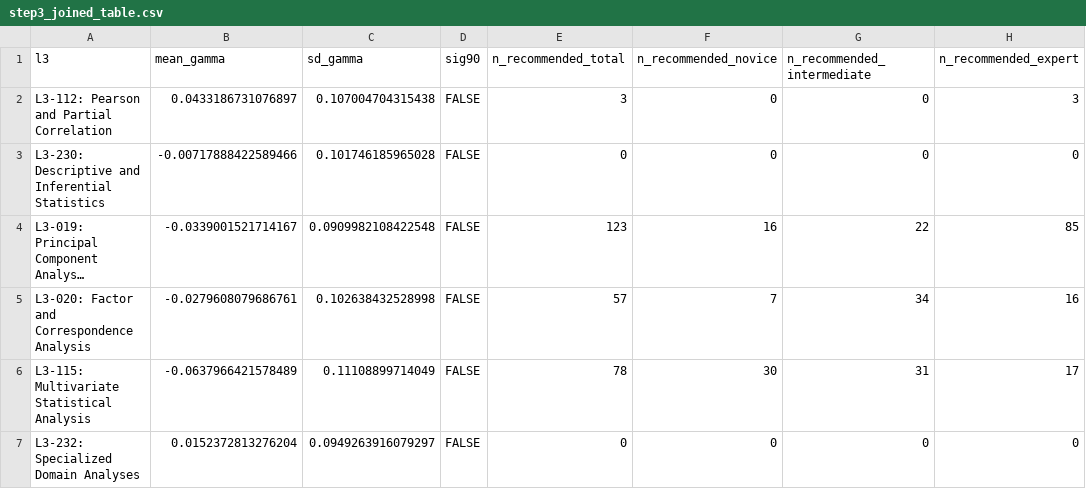
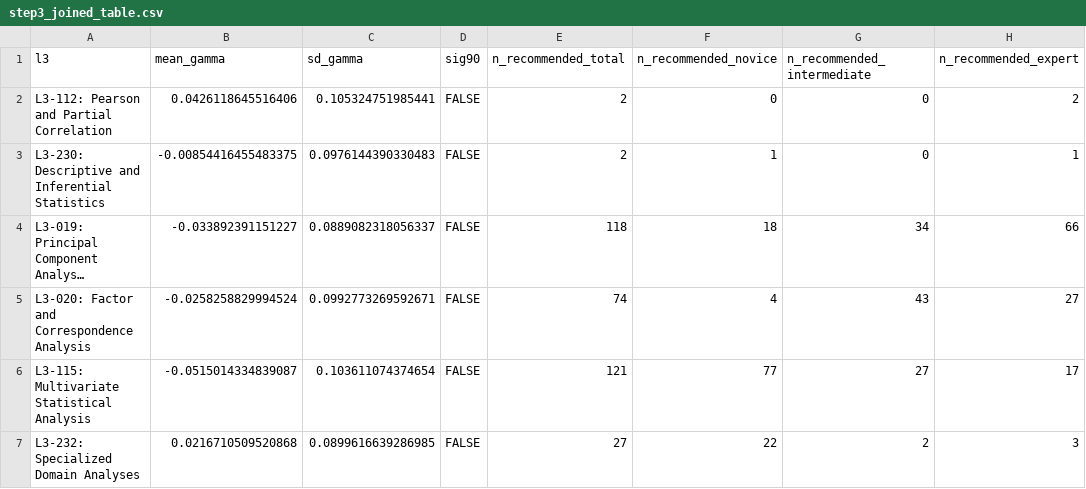
Before and after one commit to robertoragno/vibe-coding-archaeology, a CSV file: data/output/sensitivity/step3_joined_table.csv, drawn as a sheet; only a part is shown; long unchanged cells end in …; the diff covers the shown part only; the diff names each change by its address in the sheet, - before the commit and + after, or states it on an @@ line.

```diff
--- a/data/output/sensitivity/step3_joined_table.csv
+++ b/data/output/sensitivity/step3_joined_table.csv
-B2 (mean_gamma): 0.0433186731076897
+B2 (mean_gamma): 0.0426118645516406
-C2 (sd_gamma): 0.107004704315438
+C2 (sd_gamma): 0.105324751985441
-E2 (n_recommended_total): 3
+E2 (n_recommended_total): 2
-H2 (n_recommended_expert): 3
+H2 (n_recommended_expert): 2
-B3 (mean_gamma): -0.00717888422589466
+B3 (mean_gamma): -0.00854416455483375
-C3 (sd_gamma): 0.101746185965028
+C3 (sd_gamma): 0.0976144390330483
-E3 (n_recommended_total): 0
+E3 (n_recommended_total): 2
-F3 (n_recommended_novice): 0
+F3 (n_recommended_novice): 1
-H3 (n_recommended_expert): 0
+H3 (n_recommended_expert): 1
-B4 (mean_gamma): -0.0339001521714167
+B4 (mean_gamma): -0.033892391151227
-C4 (sd_gamma): 0.0909982108422548
+C4 (sd_gamma): 0.0889082318056337
-E4 (n_recommended_total): 123
+E4 (n_recommended_total): 118
-F4 (n_recommended_novice): 16
+F4 (n_recommended_novice): 18
-G4 (n_recommended_intermediate): 22
+G4 (n_recommended_intermediate): 34
-H4 (n_recommended_expert): 85
+H4 (n_recommended_expert): 66
-B5 (mean_gamma): -0.0279608079686761
+B5 (mean_gamma): -0.0258258829994524
-C5 (sd_gamma): 0.102638432528998
+C5 (sd_gamma): 0.0992773269592671
-E5 (n_recommended_total): 57
+E5 (n_recommended_total): 74
-F5 (n_recommended_novice): 7
+F5 (n_recommended_novice): 4
-G5 (n_recommended_intermediate): 34
+G5 (n_recommended_intermediate): 43
-H5 (n_recommended_expert): 16
+H5 (n_recommended_expert): 27
-B6 (mean_gamma): -0.0637966421578489
+B6 (mean_gamma): -0.0515014334839087
-C6 (sd_gamma): 0.11108899714049
+C6 (sd_gamma): 0.103611074374654
-E6 (n_recommended_total): 78
+E6 (n_recommended_total): 121
-F6 (n_recommended_novice): 30
+F6 (n_recommended_novice): 77
-G6 (n_recommended_intermediate): 31
+G6 (n_recommended_intermediate): 27
-B7 (mean_gamma): 0.0152372813276204
+B7 (mean_gamma): 0.0216710509520868
-C7 (sd_gamma): 0.0949263916079297
+C7 (sd_gamma): 0.0899616639286985
-E7 (n_recommended_total): 0
+E7 (n_recommended_total): 27
-F7 (n_recommended_novice): 0
+F7 (n_recommended_novice): 22
-G7 (n_recommended_intermediate): 0
+G7 (n_recommended_intermediate): 2
-H7 (n_recommended_expert): 0
+H7 (n_recommended_expert): 3
```
Also changed, not shown: 151 edited cells elsewhere in this file, data/output/gamma_results_2022.csv, data/output/prevalence_gamma_draws.csv, 49 other files.
